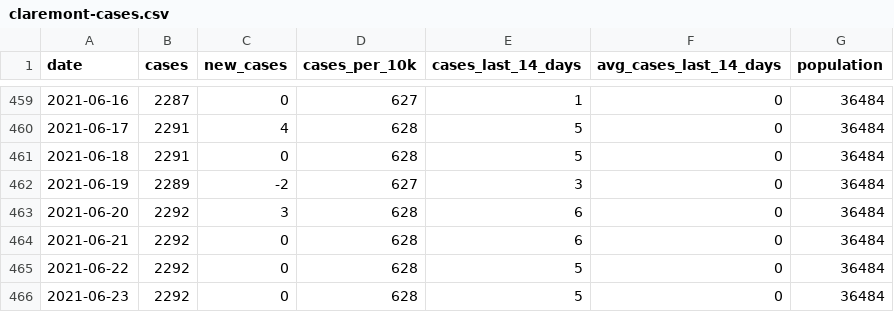
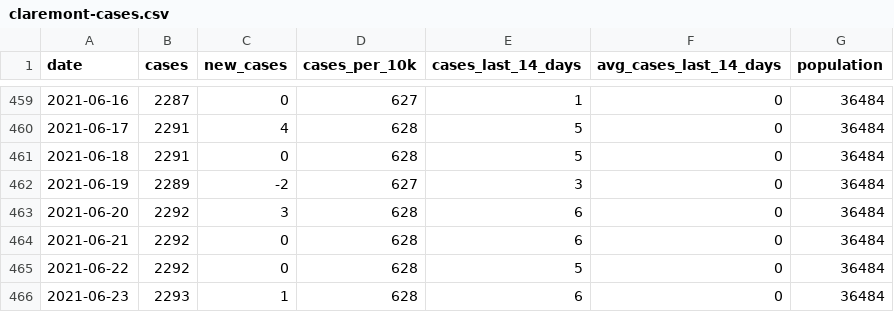
Before and after one commit to JEKarsten/tsl-covid-dashboard, a CSV file: data/claremont-cases.csv, drawn as a sheet; only a part is shown, gaps mark what is left out.

Commit message:
Automated repo update

```diff
--- a/data/claremont-cases.csv
+++ b/data/claremont-cases.csv
@@ -465,2 +465,2 @@ date,cases,new_cases,cases_per_10k,cases_last_14_days,avg_cases_last_14_days,pop
 2021-06-22,2292,0,628,5,0,36484
-2021-06-23,2292,0,628,5,0,36484
+2021-06-23,2293,1,628,6,0,36484
```
